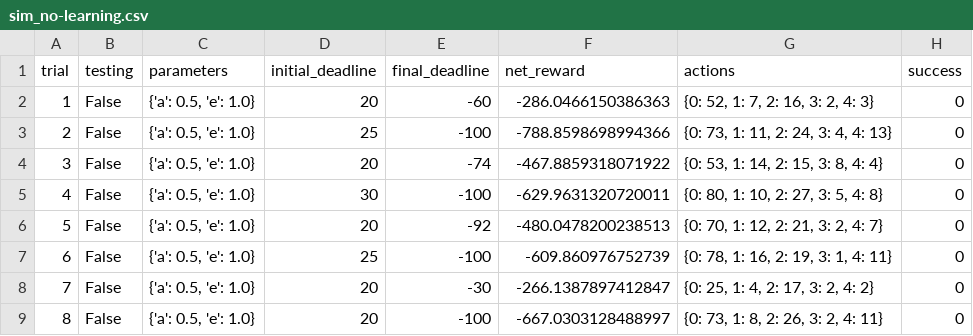
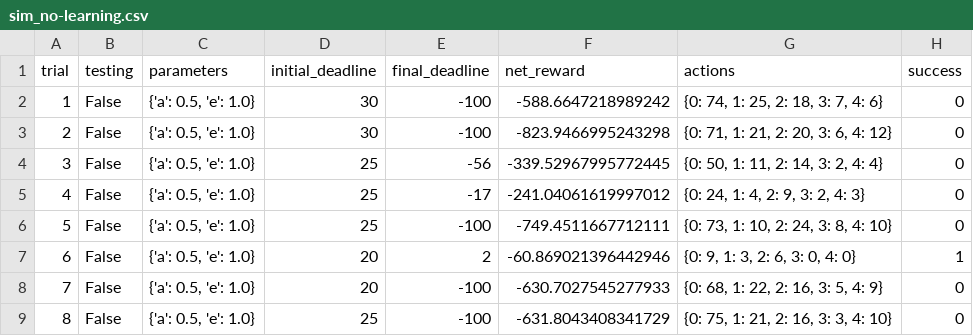
Before and after one commit to elarsen21/MLND, a CSV file: Project 4 - Train a Smartcab How to Drive/logs/sim_no-learning.csv, drawn as a sheet; only a part is shown; the diff covers the shown part only.

```diff
--- a/Project 4 - Train a Smartcab How to Drive/logs/sim_no-learning.csv
+++ b/Project 4 - Train a Smartcab How to Drive/logs/sim_no-learning.csv
@@ -1,9 +1,9 @@
 trial,testing,parameters,initial_deadline,final_deadline,net_reward,actions,success
-1,False,"{'a': 0.5, 'e': 1.0}",20,-60,-286.0466150386363,"{0: 52, 1: 7, 2: 16, 3: 2, 4: 3}",0
-2,False,"{'a': 0.5, 'e': 1.0}",25,-100,-788.8598698994366,"{0: 73, 1: 11, 2: 24, 3: 4, 4: 13}",0
-3,False,"{'a': 0.5, 'e': 1.0}",20,-74,-467.8859318071922,"{0: 53, 1: 14, 2: 15, 3: 8, 4: 4}",0
-4,False,"{'a': 0.5, 'e': 1.0}",30,-100,-629.9631320720011,"{0: 80, 1: 10, 2: 27, 3: 5, 4: 8}",0
-5,False,"{'a': 0.5, 'e': 1.0}",20,-92,-480.0478200238513,"{0: 70, 1: 12, 2: 21, 3: 2, 4: 7}",0
-6,False,"{'a': 0.5, 'e': 1.0}",25,-100,-609.860976752739,"{0: 78, 1: 16, 2: 19, 3: 1, 4: 11}",0
-7,False,"{'a': 0.5, 'e': 1.0}",20,-30,-266.1387897412847,"{0: 25, 1: 4, 2: 17, 3: 2, 4: 2}",0
-8,False,"{'a': 0.5, 'e': 1.0}",20,-100,-667.0303128488997,"{0: 73, 1: 8, 2: 26, 3: 2, 4: 11}",0
+1,False,"{'a': 0.5, 'e': 1.0}",30,-100,-588.6647218989242,"{0: 74, 1: 25, 2: 18, 3: 7, 4: 6}",0
+2,False,"{'a': 0.5, 'e': 1.0}",30,-100,-823.9466995243298,"{0: 71, 1: 21, 2: 20, 3: 6, 4: 12}",0
+3,False,"{'a': 0.5, 'e': 1.0}",25,-56,-339.52967995772445,"{0: 50, 1: 11, 2: 14, 3: 2, 4: 4}",0
+4,False,"{'a': 0.5, 'e': 1.0}",25,-17,-241.04061619997012,"{0: 24, 1: 4, 2: 9, 3: 2, 4: 3}",0
+5,False,"{'a': 0.5, 'e': 1.0}",25,-100,-749.4511667712111,"{0: 73, 1: 10, 2: 24, 3: 8, 4: 10}",0
+6,False,"{'a': 0.5, 'e': 1.0}",20,2,-60.869021396442946,"{0: 9, 1: 3, 2: 6, 3: 0, 4: 0}",1
+7,False,"{'a': 0.5, 'e': 1.0}",20,-100,-630.7027545277933,"{0: 68, 1: 22, 2: 16, 3: 5, 4: 9}",0
+8,False,"{'a': 0.5, 'e': 1.0}",25,-100,-631.8043408341729,"{0: 75, 1: 21, 2: 16, 3: 3, 4: 10}",0
```
Also changed, not shown: 80 edited cells elsewhere in this file, Project 4 - Train a Smartcab How to Drive/logs/sim_default-learning.csv, Project 4 - Train a Smartcab How to Drive/logs/sim_improved-learning.csv, 12 other files.
